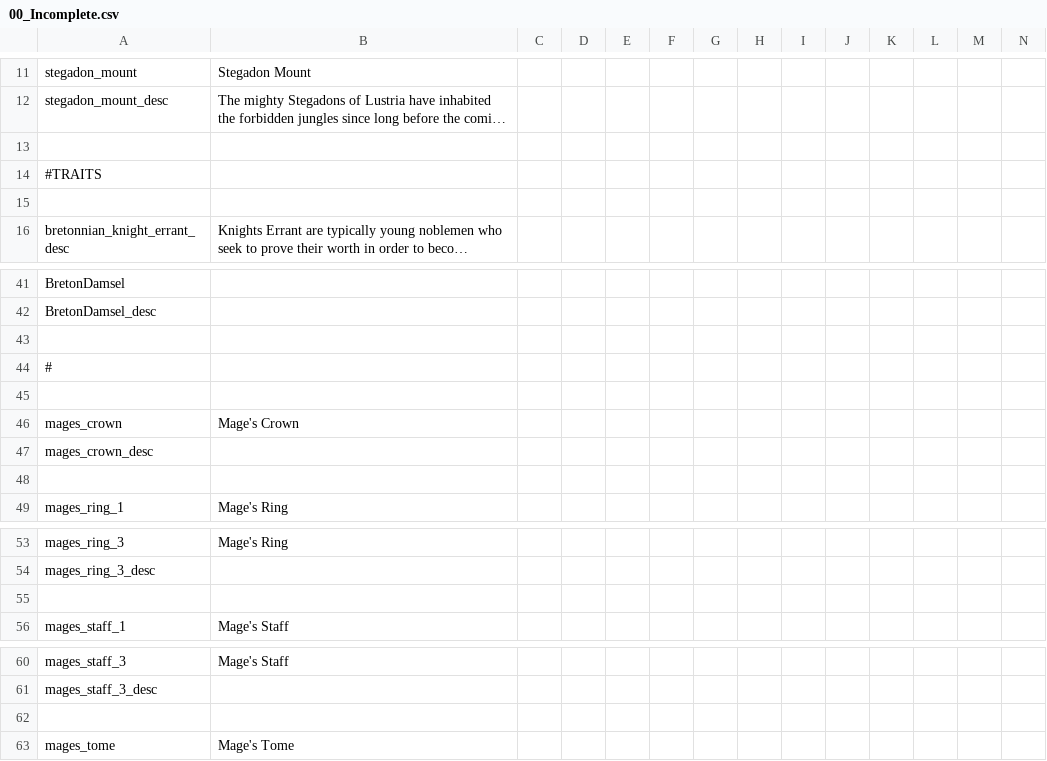
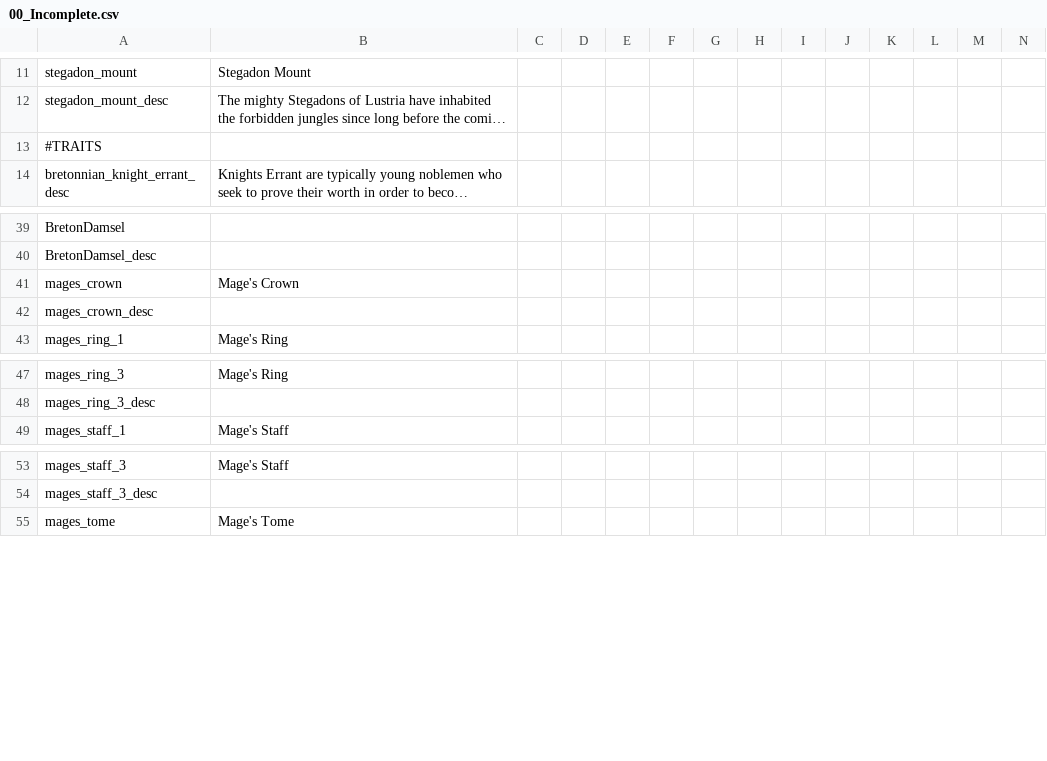
Before and after one commit to Komioski/WH-Geheimnisnacht, a CSV file: localisation/00_Incomplete.csv, drawn as a sheet; only a part is shown, gaps mark what is left out; long unchanged cells end in …; rows hold the shown columns only; the diff names each change by its address in the sheet, - before the commit and + after, or states it on an @@ line.

```diff
--- a/localisation/00_Incomplete.csv
+++ b/localisation/00_Incomplete.csv
-row 13: (empty)
-row 15: (empty)
-row 43: (empty)
-row 44: #
-row 45: (empty)
-row 48: (empty)
-row 55: (empty)
-row 62: (empty)
```
Also changed, not shown: localisation/00_buildings.csv, localisation/00_decisions.csv, 20 other files.
